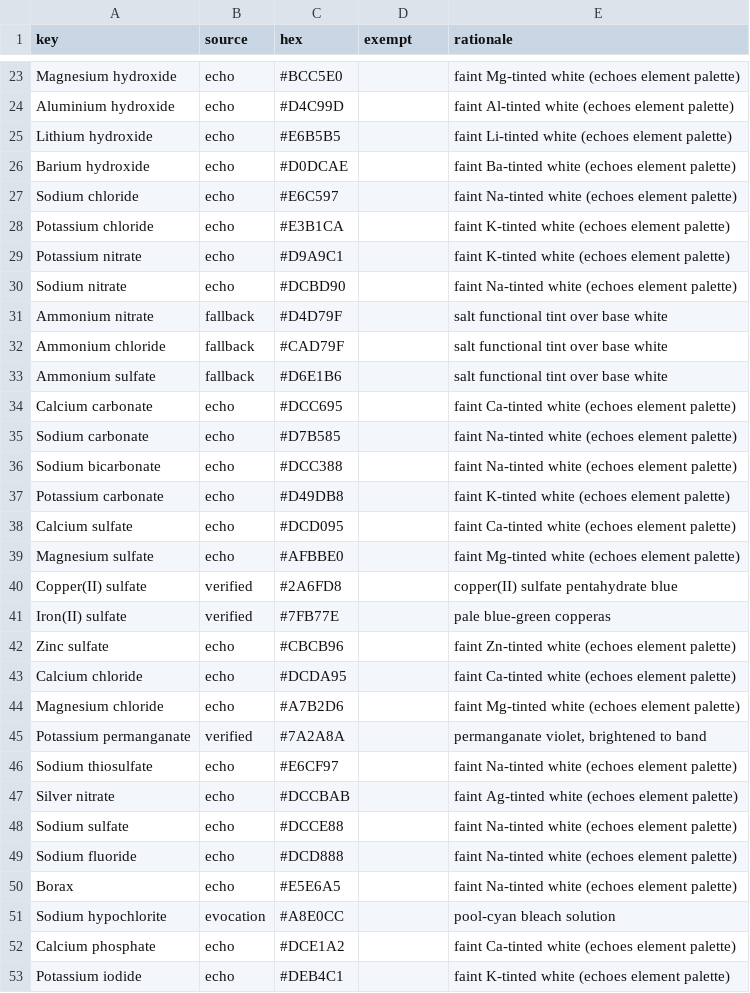
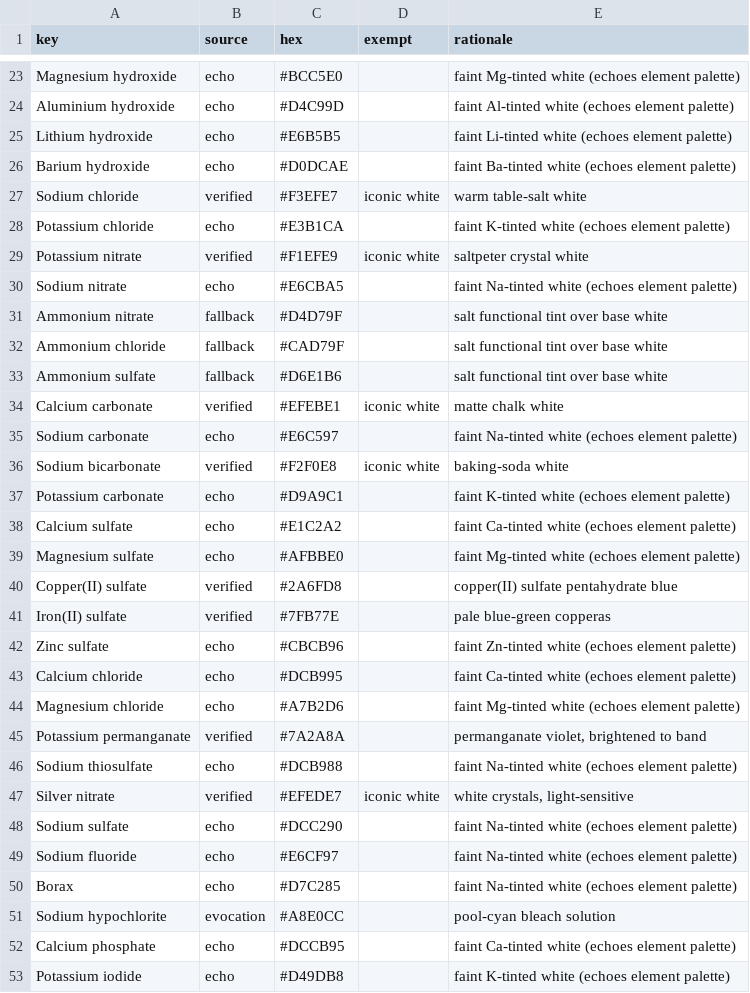
Before and after one commit to ChonbosMods/ChonbosChemistry, a CSV file: data/palette/compounds.csv, drawn as a sheet; only a part is shown, gaps mark what is left out; the diff covers the shown part only.

Commit message:
feat: restore 15 iconic whites: salt, sugar, chalk, titanium white and kin

```diff
--- a/data/palette/compounds.csv
+++ b/data/palette/compounds.csv
@@ -26,6 +26,6 @@ Lithium hydroxide,echo,#E6B5B5,,faint Li-tinted white (echoes element palette)
 Barium hydroxide,echo,#D0DCAE,,faint Ba-tinted white (echoes element palette)
-Sodium chloride,echo,#E6C597,,faint Na-tinted white (echoes element palette)
+Sodium chloride,verified,#F3EFE7,iconic white,warm table-salt white
 Potassium chloride,echo,#E3B1CA,,faint K-tinted white (echoes element palette)
-Potassium nitrate,echo,#D9A9C1,,faint K-tinted white (echoes element palette)
-Sodium nitrate,echo,#DCBD90,,faint Na-tinted white (echoes element palette)
+Potassium nitrate,verified,#F1EFE9,iconic white,saltpeter crystal white
+Sodium nitrate,echo,#E6CBA5,,faint Na-tinted white (echoes element palette)
 Ammonium nitrate,fallback,#D4D79F,,salt functional tint over base white
@@ -33,7 +33,7 @@ Ammonium chloride,fallback,#CAD79F,,salt functional tint over base white
 Ammonium sulfate,fallback,#D6E1B6,,salt functional tint over base white
-Calcium carbonate,echo,#DCC695,,faint Ca-tinted white (echoes element palette)
-Sodium carbonate,echo,#D7B585,,faint Na-tinted white (echoes element palette)
-Sodium bicarbonate,echo,#DCC388,,faint Na-tinted white (echoes element palette)
-Potassium carbonate,echo,#D49DB8,,faint K-tinted white (echoes element palette)
-Calcium sulfate,echo,#DCD095,,faint Ca-tinted white (echoes element palette)
+Calcium carbonate,verified,#EFEBE1,iconic white,matte chalk white
+Sodium carbonate,echo,#E6C597,,faint Na-tinted white (echoes element palette)
+Sodium bicarbonate,verified,#F2F0E8,iconic white,baking-soda white
+Potassium carbonate,echo,#D9A9C1,,faint K-tinted white (echoes element palette)
+Calcium sulfate,echo,#E1C2A2,,faint Ca-tinted white (echoes element palette)
 Magnesium sulfate,echo,#AFBBE0,,faint Mg-tinted white (echoes element palette)
@@ -42,12 +42,12 @@ Iron(II) sulfate,verified,#7FB77E,,pale blue-green copperas
 Zinc sulfate,echo,#CBCB96,,faint Zn-tinted white (echoes element palette)
-Calcium chloride,echo,#DCDA95,,faint Ca-tinted white (echoes element palette)
+Calcium chloride,echo,#DCB995,,faint Ca-tinted white (echoes element palette)
 Magnesium chloride,echo,#A7B2D6,,faint Mg-tinted white (echoes element palette)
 Potassium permanganate,verified,#7A2A8A,,"permanganate violet, brightened to band"
-Sodium thiosulfate,echo,#E6CF97,,faint Na-tinted white (echoes element palette)
-Silver nitrate,echo,#DCCBAB,,faint Ag-tinted white (echoes element palette)
-Sodium sulfate,echo,#DCCE88,,faint Na-tinted white (echoes element palette)
-Sodium fluoride,echo,#DCD888,,faint Na-tinted white (echoes element palette)
-Borax,echo,#E5E6A5,,faint Na-tinted white (echoes element palette)
+Sodium thiosulfate,echo,#DCB988,,faint Na-tinted white (echoes element palette)
+Silver nitrate,verified,#EFEDE7,iconic white,"white crystals, light-sensitive"
+Sodium sulfate,echo,#DCC290,,faint Na-tinted white (echoes element palette)
+Sodium fluoride,echo,#E6CF97,,faint Na-tinted white (echoes element palette)
+Borax,echo,#D7C285,,faint Na-tinted white (echoes element palette)
 Sodium hypochlorite,evocation,#A8E0CC,,pool-cyan bleach solution
-Calcium phosphate,echo,#DCE1A2,,faint Ca-tinted white (echoes element palette)
-Potassium iodide,echo,#DEB4C1,,faint K-tinted white (echoes element palette)
+Calcium phosphate,echo,#DCCB95,,faint Ca-tinted white (echoes element palette)
+Potassium iodide,echo,#D49DB8,,faint K-tinted white (echoes element palette)
```
Also changed, not shown: 76 edited cells elsewhere in this file, 2 other files.
